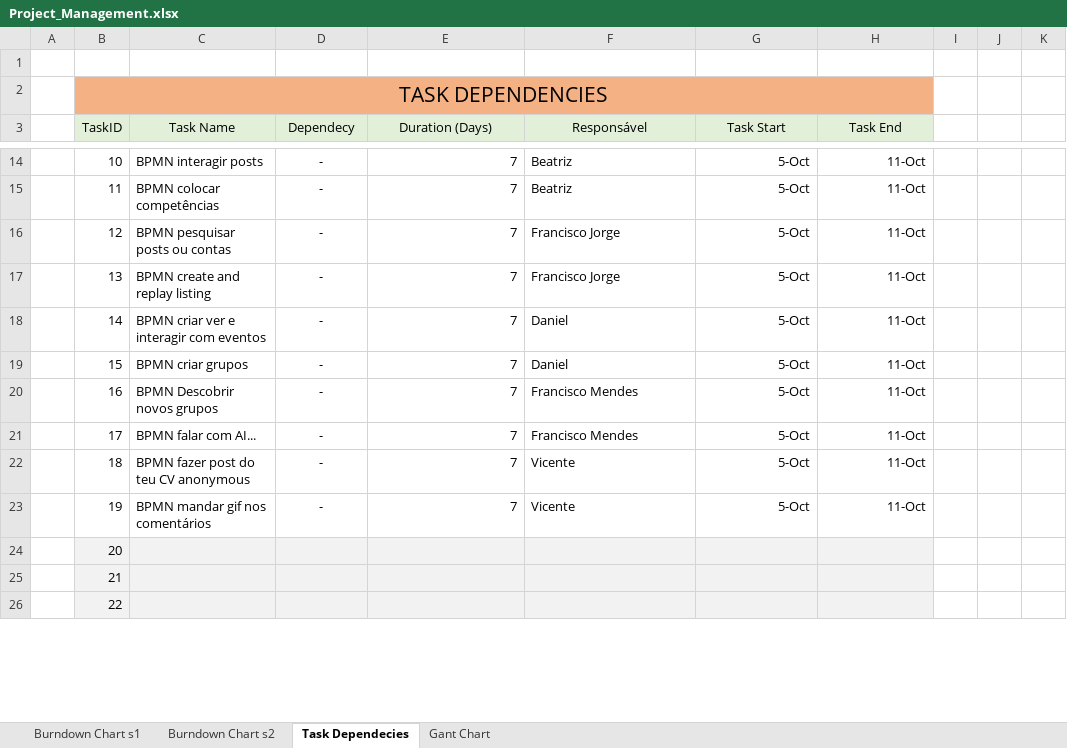
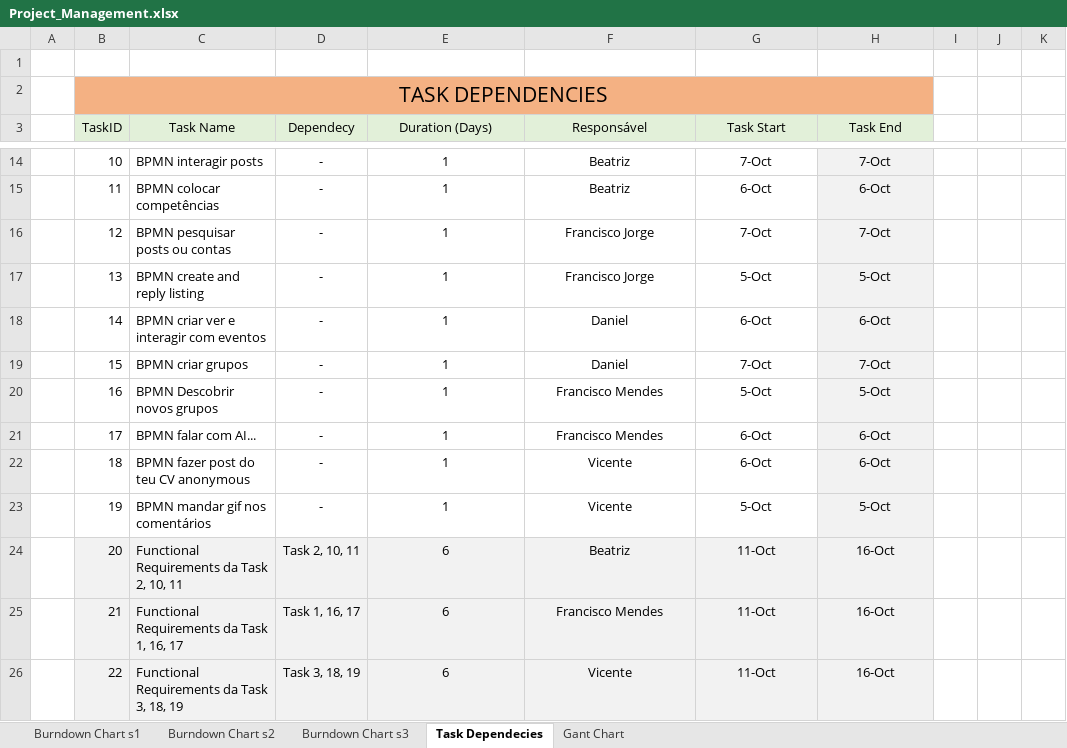
Before and after one commit to navez03/MyLinkedIn, an Excel workbook: Scrum/Project_Management.xlsx, sheet Task Dependecies, drawn as a sheet; only a part is shown, gaps mark what is left out; values as stored, in another font and other column widths than the file's, no borders; the diff covers the shown part only; the diff names each change by its address in the sheet, - before the commit and + after, or states it on an @@ line.

```diff
--- a/Scrum/Project_Management.xlsx (sheet Task Dependecies)
+++ b/Scrum/Project_Management.xlsx (sheet Task Dependecies)
+sheet tab: Burndown Chart s3
-E14:E23 (Duration (Days)): 7
+E14:E23 (Duration (Days)): 1
-E14:E23 alignment: right
+E14:E23 alignment: center
-F14:F23 alignment: left
+F14:F23 alignment: center
-G14 (Task Start): 5-Oct
+G14 (Task Start): 7-Oct
-G14:H23 alignment: right
+G14:H23 alignment: center
-H14:H23 fill: none
+H14:H23 fill: #F2F2F2
-H14 (Task End): 11-Oct
+H14 (Task End): 7-Oct
-G15 (Task Start): 5-Oct
+G15 (Task Start): 6-Oct
-H15 (Task End): 11-Oct
+H15 (Task End): 6-Oct
-G16 (Task Start): 5-Oct
+G16 (Task Start): 7-Oct
-H16 (Task End): 11-Oct
+H16 (Task End): 7-Oct
-C17 (Task Name): BPMN create and replay listing
+C17 (Task Name): BPMN create and reply listing
-H17 (Task End): 11-Oct
+H17 (Task End): 5-Oct
-G18 (Task Start): 5-Oct
+G18 (Task Start): 6-Oct
-H18 (Task End): 11-Oct
+H18 (Task End): 6-Oct
-G19 (Task Start): 5-Oct
+G19 (Task Start): 7-Oct
-H19 (Task End): 11-Oct
+H19 (Task End): 7-Oct
-H20 (Task End): 11-Oct
+H20 (Task End): 5-Oct
-G21:G22 (Task Start): 5-Oct
+G21:G22 (Task Start): 6-Oct
-H21:H22 (Task End): 11-Oct
+H21:H22 (Task End): 6-Oct
-H23 (Task End): 11-Oct
+H23 (Task End): 5-Oct
-C24 (Task Name): (empty)
+C24 (Task Name): Functional Requirements da Task 2, 10, 11
-D24 (Dependecy): (empty)
+D24 (Dependecy): Task 2, 10, 11
-E24:E26 (Duration (Days)): (empty)
+E24:E26 (Duration (Days)): 6
-F24 (Responsável): (empty)
+F24 (Responsável): Beatriz
-G24:G26 (Task Start): (empty)
+G24:G26 (Task Start): 11-Oct
-H24:H26 (Task End): (empty)
+H24:H26 (Task End): 16-Oct
-C25 (Task Name): (empty)
+C25 (Task Name): Functional Requirements da Task 1, 16, 17
-D25 (Dependecy): (empty)
+D25 (Dependecy): Task 1, 16, 17
-F25 (Responsável): (empty)
+F25 (Responsável): Francisco Mendes
-C26 (Task Name): (empty)
+C26 (Task Name): Functional Requirements da Task 3, 18, 19
-D26 (Dependecy): (empty)
+D26 (Dependecy): Task 3, 18, 19
-F26 (Responsável): (empty)
+F26 (Responsável): Vicente
```
Also changed, not shown: 10 added rows, 30 edited cells and cell formats elsewhere in this sheet, sheet Burndown Chart s2, sheet Burndown Chart s1, formulas that keep their value, charts or pictures.
